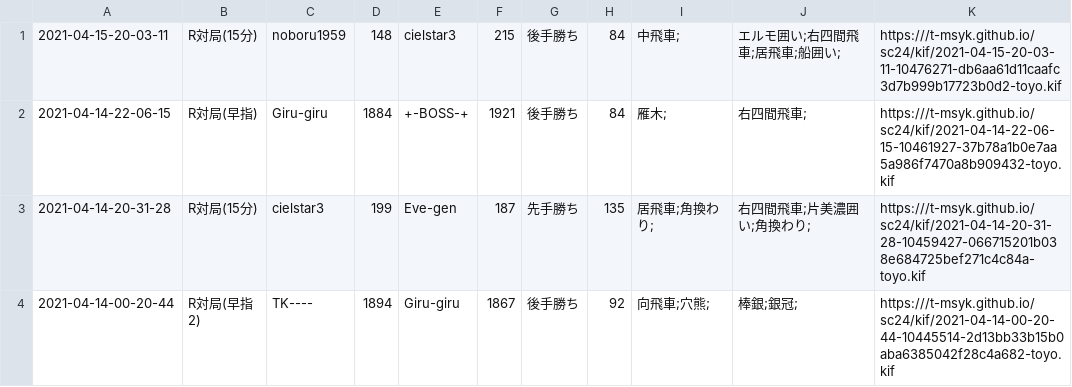
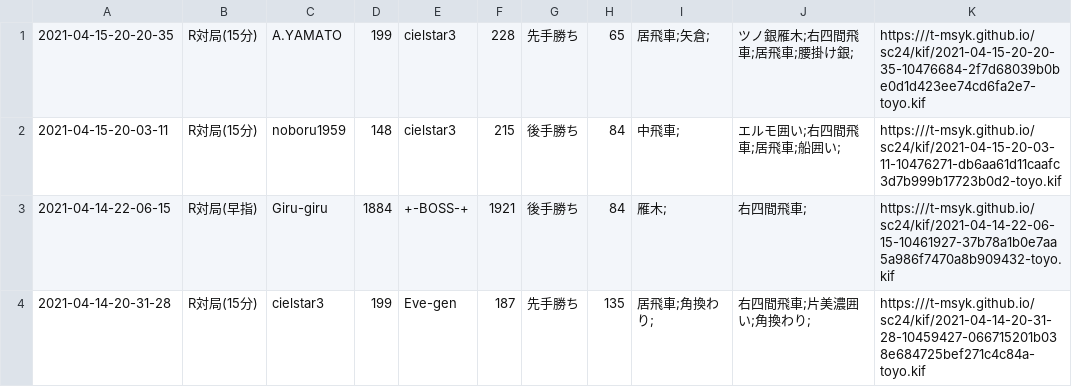
Before and after one commit to t-msyk/t-msyk.github.io, a CSV file: sc24/kif_table.csv, drawn as a sheet; only a part is shown; the shorter side is filled out with more unchanged rows.

Commit message:
Add data

```diff
--- a/sc24/kif_table.csv
+++ b/sc24/kif_table.csv
@@ -1 +1,2 @@
+2021-04-15-20-20-35,R対局(15分),A.YAMATO,199,cielstar3,228,先手勝ち,65,居飛車;矢倉;,ツノ銀雁木;右四間飛車;居飛車;腰掛け銀;,https:///t-msyk.github.io/sc24/kif/2021-04-15-20-20-35-10476684-2f7d68039b0be0d1d423ee74cd6fa2e7-toyo.kif
 2021-04-15-20-03-11,R対局(15分),noboru1959,148,cielstar3,215,後手勝ち,84,中飛車;,エルモ囲い;右四間飛車;居飛車;船囲い;,https:///t-msyk.github.io/sc24/kif/2021-04-15-20-03-11-10476271-db6aa61d11caafc3d7b999b17723b0d2-toyo.kif
```
Also changed, not shown: 2 other files.
